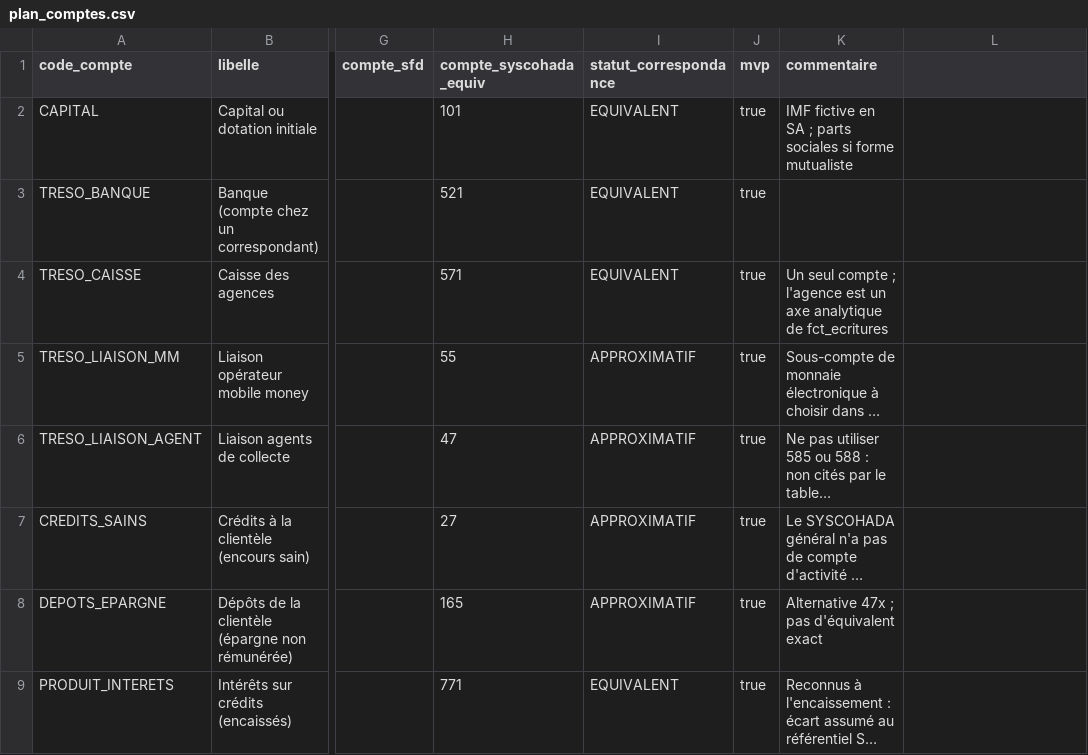
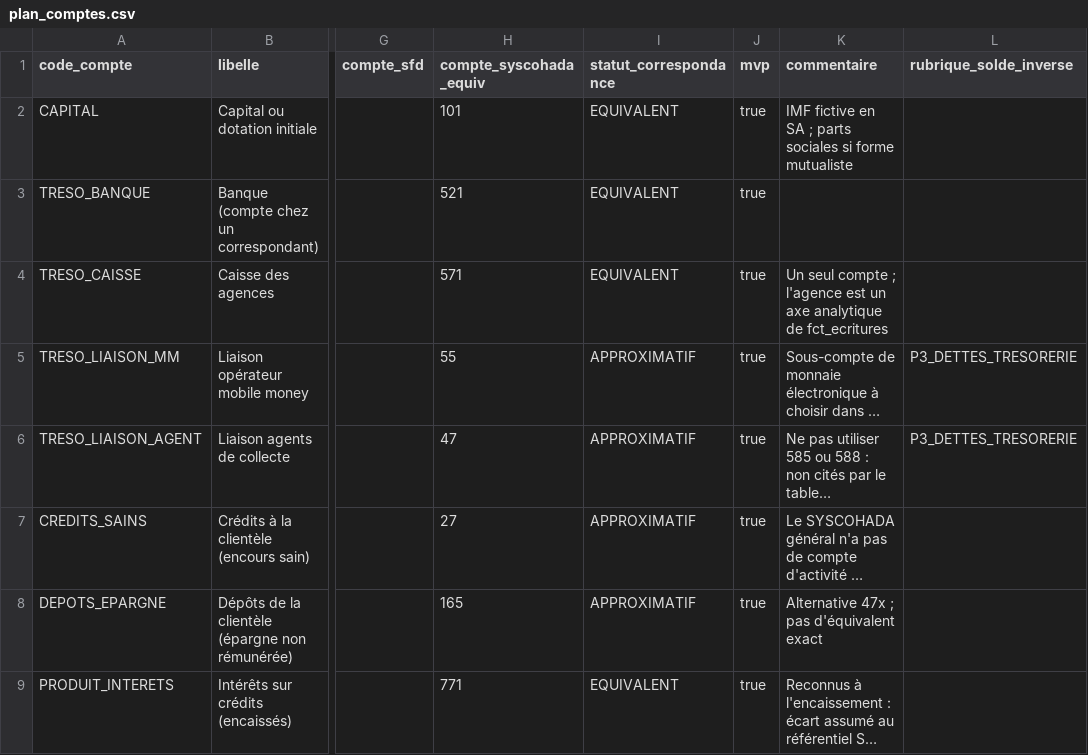
Before and after one commit to NdeyePendaSarr/imf-data-pipeline, a CSV file: dbt/seeds/plan_comptes.csv, drawn as a sheet; only a part is shown, gaps mark what is left out; long unchanged cells end in …; the diff names each change by its address in the sheet, - before the commit and + after, or states it on an @@ line.

Commit message:
feat: portefeuille quotidien en jours calendaires (H1), seeds v0.5 (H8), cadrages dans docs/cadrage (H4)

```diff
--- a/dbt/seeds/plan_comptes.csv
+++ b/dbt/seeds/plan_comptes.csv
-L1: (empty)
+L1: rubrique_solde_inverse
-L5:L6 (rubrique_solde_inverse): (empty)
+L5:L6 (rubrique_solde_inverse): P3_DETTES_TRESORERIE
```
Also changed, not shown: 21 other files.
